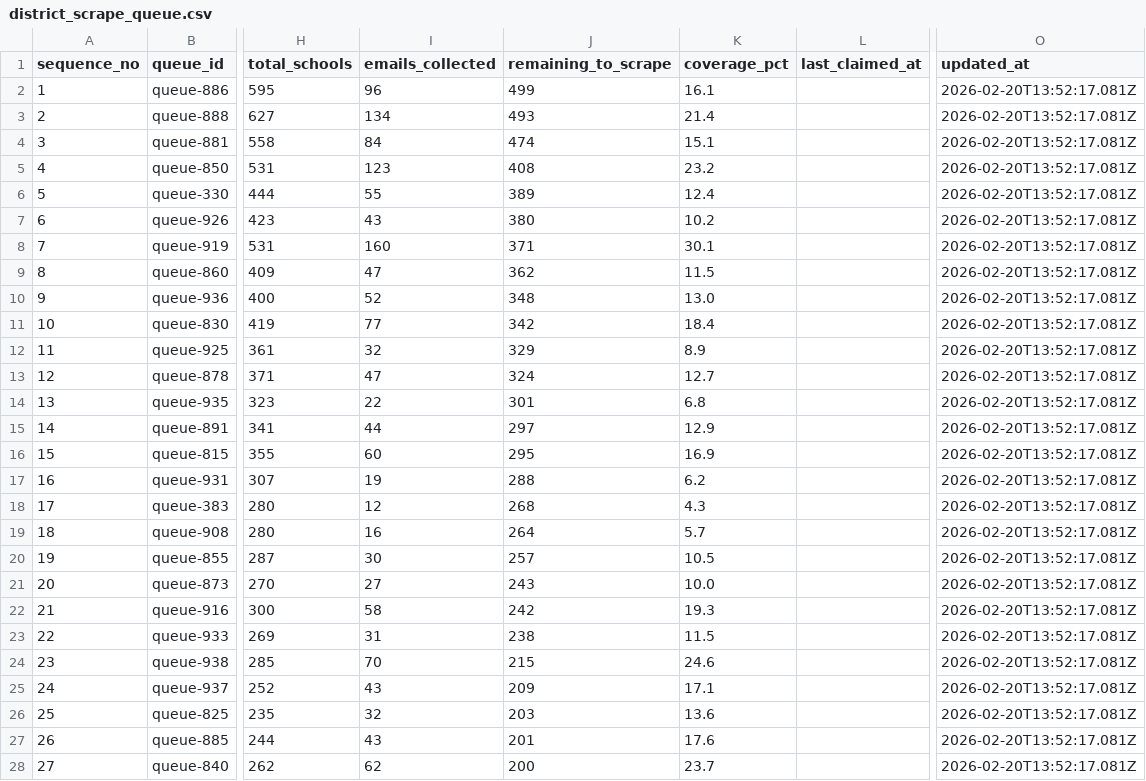
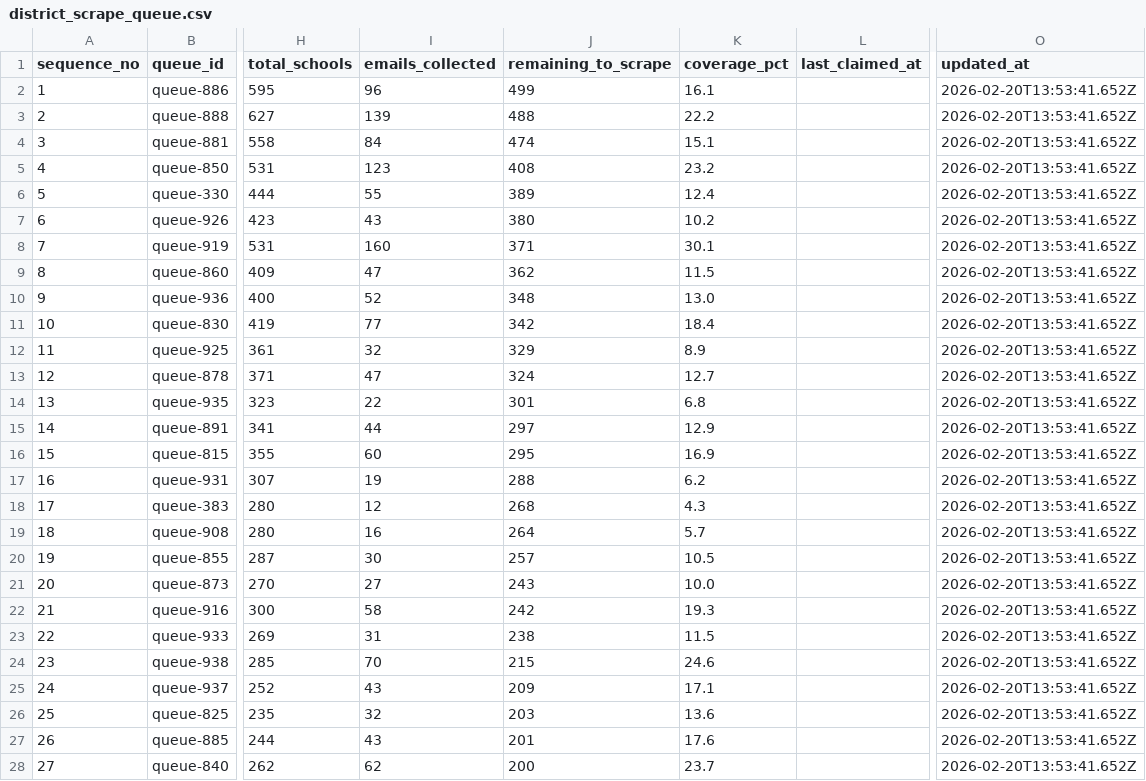
Before and after one commit to simonbullows/Become-Inspired-Workshop-System, a CSV file: data/kosmos/exports/district_scrape_queue.csv, drawn as a sheet; only a part is shown, gaps mark what is left out; the diff covers the shown part only; the diff names each change by its address in the sheet, - before the commit and + after, or states it on an @@ line.

```diff
--- a/data/kosmos/exports/district_scrape_queue.csv
+++ b/data/kosmos/exports/district_scrape_queue.csv
-O2:O28 (updated_at): 2026-02-20T13:52:17.081Z
+O2:O28 (updated_at): 2026-02-20T13:53:41.652Z
-I3 (emails_collected): 134
+I3 (emails_collected): 139
-J3 (remaining_to_scrape): 493
+J3 (remaining_to_scrape): 488
-K3 (coverage_pct): 21.4
+K3 (coverage_pct): 22.2
```
Also changed, not shown: 126 edited cells elsewhere in this file, data/district_work/district_index.csv, data/district_work/districts/888_lancashire.csv, 1 other file.
